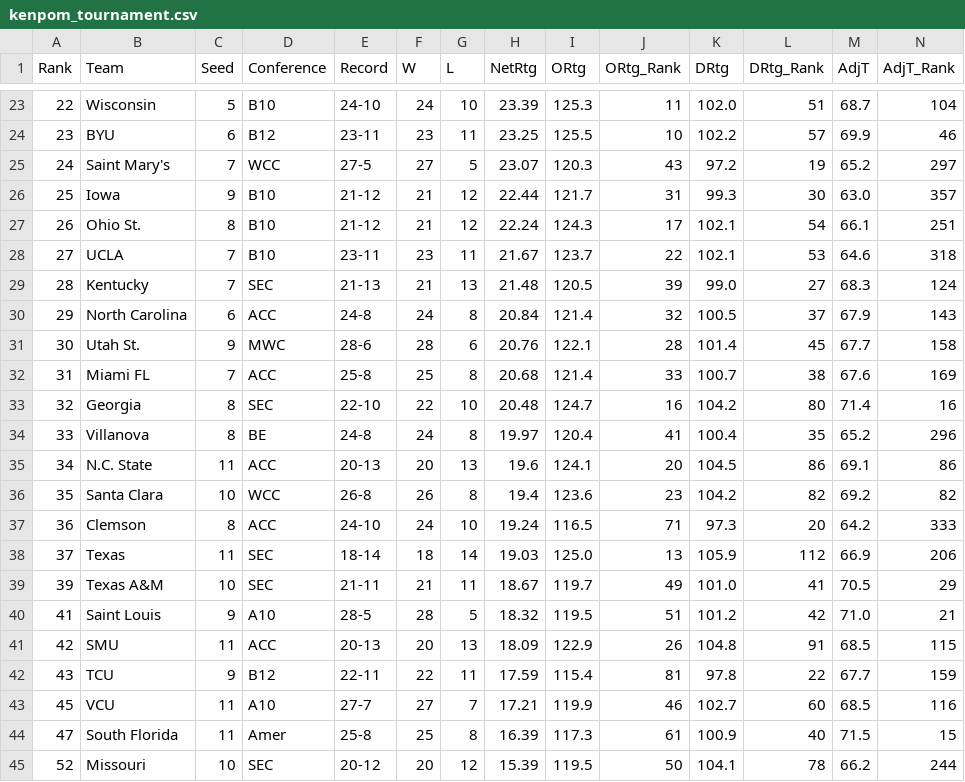
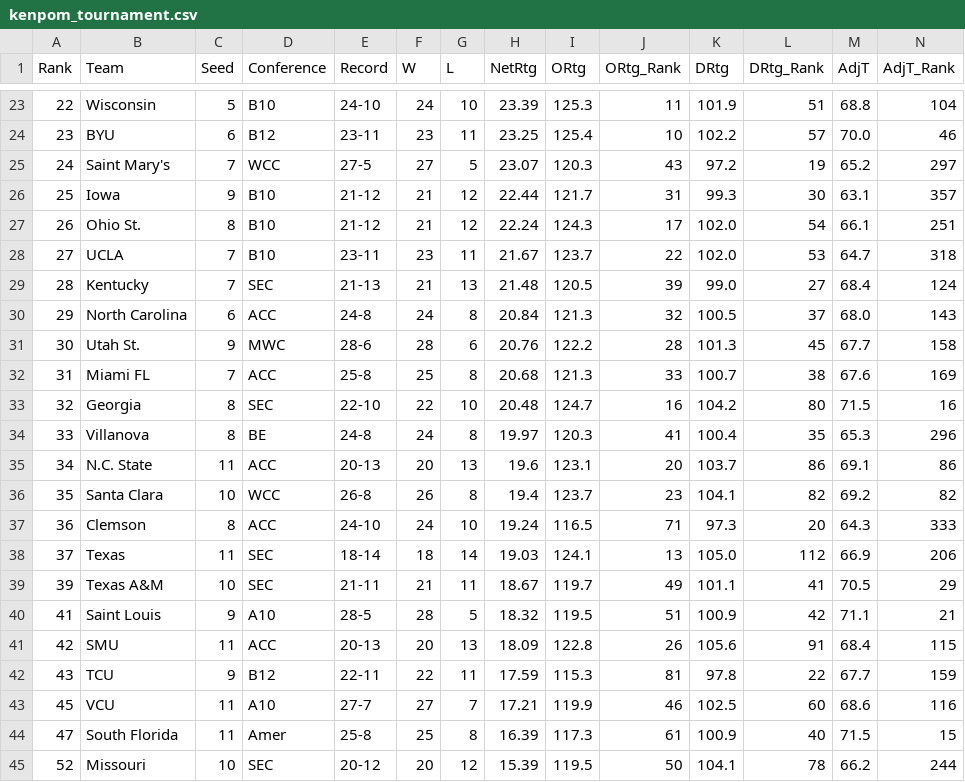
Before and after one commit to Krool/BasketballProjections, a CSV file: data/kenpom_tournament.csv, drawn as a sheet; only a part is shown, gaps mark what is left out; the diff covers the shown part only.

```diff
--- a/data/kenpom_tournament.csv
+++ b/data/kenpom_tournament.csv
@@ -23,22 +23,22 @@ Rank,Team,Seed,Conference,Record,W,L,NetRtg,ORtg,ORtg_Rank,DRtg,DRtg_Rank,AdjT,A
-22,Wisconsin,5,B10,24-10,24,10,23.39,125.3,11,102.0,51,68.7,104
-23,BYU,6,B12,23-11,23,11,23.25,125.5,10,102.2,57,69.9,46
+22,Wisconsin,5,B10,24-10,24,10,23.39,125.3,11,101.9,51,68.8,104
+23,BYU,6,B12,23-11,23,11,23.25,125.4,10,102.2,57,70.0,46
 24,Saint Mary's,7,WCC,27-5,27,5,23.07,120.3,43,97.2,19,65.2,297
-25,Iowa,9,B10,21-12,21,12,22.44,121.7,31,99.3,30,63.0,357
-26,Ohio St.,8,B10,21-12,21,12,22.24,124.3,17,102.1,54,66.1,251
-27,UCLA,7,B10,23-11,23,11,21.67,123.7,22,102.1,53,64.6,318
-28,Kentucky,7,SEC,21-13,21,13,21.48,120.5,39,99.0,27,68.3,124
-29,North Carolina,6,ACC,24-8,24,8,20.84,121.4,32,100.5,37,67.9,143
-30,Utah St.,9,MWC,28-6,28,6,20.76,122.1,28,101.4,45,67.7,158
-31,Miami FL,7,ACC,25-8,25,8,20.68,121.4,33,100.7,38,67.6,169
-32,Georgia,8,SEC,22-10,22,10,20.48,124.7,16,104.2,80,71.4,16
-33,Villanova,8,BE,24-8,24,8,19.97,120.4,41,100.4,35,65.2,296
-34,N.C. State,11,ACC,20-13,20,13,19.6,124.1,20,104.5,86,69.1,86
-35,Santa Clara,10,WCC,26-8,26,8,19.4,123.6,23,104.2,82,69.2,82
-36,Clemson,8,ACC,24-10,24,10,19.24,116.5,71,97.3,20,64.2,333
-37,Texas,11,SEC,18-14,18,14,19.03,125.0,13,105.9,112,66.9,206
-39,Texas A&M,10,SEC,21-11,21,11,18.67,119.7,49,101.0,41,70.5,29
-41,Saint Louis,9,A10,28-5,28,5,18.32,119.5,51,101.2,42,71.0,21
-42,SMU,11,ACC,20-13,20,13,18.09,122.9,26,104.8,91,68.5,115
-43,TCU,9,B12,22-11,22,11,17.59,115.4,81,97.8,22,67.7,159
-45,VCU,11,A10,27-7,27,7,17.21,119.9,46,102.7,60,68.5,116
+25,Iowa,9,B10,21-12,21,12,22.44,121.7,31,99.3,30,63.1,357
+26,Ohio St.,8,B10,21-12,21,12,22.24,124.3,17,102.0,54,66.1,251
+27,UCLA,7,B10,23-11,23,11,21.67,123.7,22,102.0,53,64.7,318
+28,Kentucky,7,SEC,21-13,21,13,21.48,120.5,39,99.0,27,68.4,124
+29,North Carolina,6,ACC,24-8,24,8,20.84,121.3,32,100.5,37,68.0,143
+30,Utah St.,9,MWC,28-6,28,6,20.76,122.2,28,101.3,45,67.7,158
+31,Miami FL,7,ACC,25-8,25,8,20.68,121.3,33,100.7,38,67.6,169
+32,Georgia,8,SEC,22-10,22,10,20.48,124.7,16,104.2,80,71.5,16
+33,Villanova,8,BE,24-8,24,8,19.97,120.3,41,100.4,35,65.3,296
+34,N.C. State,11,ACC,20-13,20,13,19.6,123.1,20,103.7,86,69.1,86
+35,Santa Clara,10,WCC,26-8,26,8,19.4,123.7,23,104.1,82,69.2,82
+36,Clemson,8,ACC,24-10,24,10,19.24,116.5,71,97.3,20,64.3,333
+37,Texas,11,SEC,18-14,18,14,19.03,124.1,13,105.0,112,66.9,206
+39,Texas A&M,10,SEC,21-11,21,11,18.67,119.7,49,101.1,41,70.5,29
+41,Saint Louis,9,A10,28-5,28,5,18.32,119.5,51,100.9,42,71.1,21
+42,SMU,11,ACC,20-13,20,13,18.09,122.8,26,105.6,91,68.4,115
+43,TCU,9,B12,22-11,22,11,17.59,115.3,81,97.8,22,67.7,159
+45,VCU,11,A10,27-7,27,7,17.21,119.9,46,102.5,60,68.6,116
 47,South Florida,11,Amer,25-8,25,8,16.39,117.3,61,100.9,40,71.5,15
```
Also changed, not shown: 72 edited cells elsewhere in this file, output/projections.csv, 1 other file.
